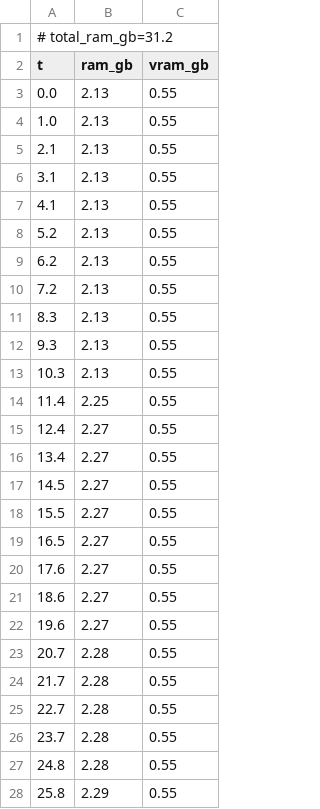
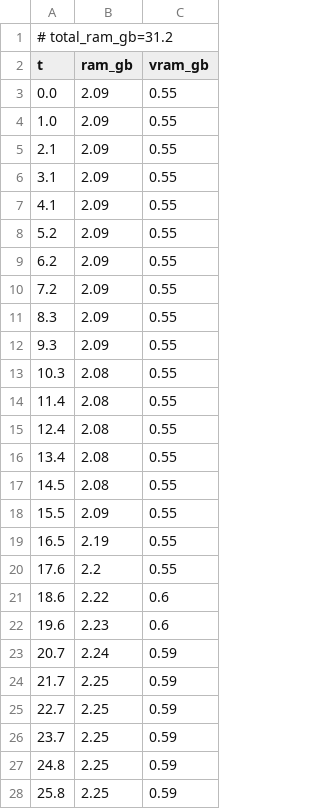
Before and after one commit to PozzettiAndrea/ComfyUI-GeometryPack, a CSV file: dev/linux-gpu/logs/uv_unwrap_all_resources.csv, drawn as a sheet; only a part is shown; the diff covers the shown part only.

Commit message:
Update dev/linux-gpu

```diff
--- a/dev/linux-gpu/logs/uv_unwrap_all_resources.csv
+++ b/dev/linux-gpu/logs/uv_unwrap_all_resources.csv
@@ -2,27 +2,27 @@
 t,ram_gb,vram_gb
-0.0,2.13,0.55
-1.0,2.13,0.55
-2.1,2.13,0.55
-3.1,2.13,0.55
-4.1,2.13,0.55
-5.2,2.13,0.55
-6.2,2.13,0.55
-7.2,2.13,0.55
-8.3,2.13,0.55
-9.3,2.13,0.55
-10.3,2.13,0.55
-11.4,2.25,0.55
-12.4,2.27,0.55
-13.4,2.27,0.55
-14.5,2.27,0.55
-15.5,2.27,0.55
-16.5,2.27,0.55
-17.6,2.27,0.55
-18.6,2.27,0.55
-19.6,2.27,0.55
-20.7,2.28,0.55
-21.7,2.28,0.55
-22.7,2.28,0.55
-23.7,2.28,0.55
-24.8,2.28,0.55
-25.8,2.29,0.55
+0.0,2.09,0.55
+1.0,2.09,0.55
+2.1,2.09,0.55
+3.1,2.09,0.55
+4.1,2.09,0.55
+5.2,2.09,0.55
+6.2,2.09,0.55
+7.2,2.09,0.55
+8.3,2.09,0.55
+9.3,2.09,0.55
+10.3,2.08,0.55
+11.4,2.08,0.55
+12.4,2.08,0.55
+13.4,2.08,0.55
+14.5,2.08,0.55
+15.5,2.09,0.55
+16.5,2.19,0.55
+17.6,2.2,0.55
+18.6,2.22,0.6
+19.6,2.23,0.6
+20.7,2.24,0.59
+21.7,2.25,0.59
+22.7,2.25,0.59
+23.7,2.25,0.59
+24.8,2.25,0.59
+25.8,2.25,0.59
```
Also changed, not shown: 3 added rows, 1 removed row and 8 edited cells elsewhere in this file, dev/linux-gpu/logs/fill_holes_all_resources.csv, 39 other files.
